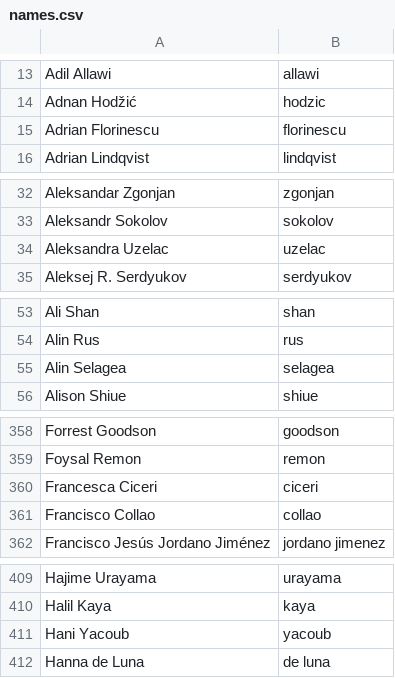
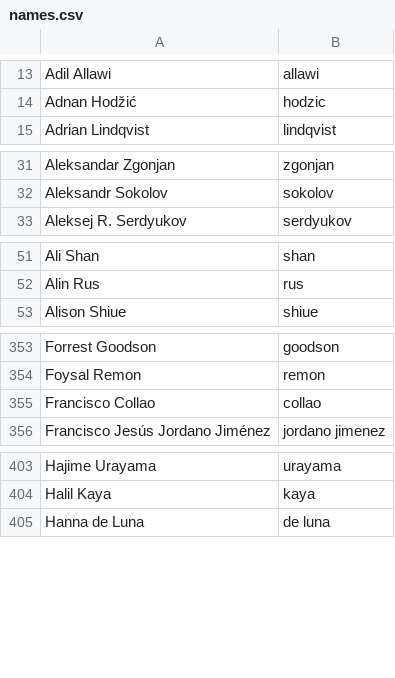
Before and after one commit to twse/random-stuff, a CSV file: names.csv, drawn as a sheet; only a part is shown, gaps mark what is left out; the diff covers the shown part only.

```diff
--- a/names.csv
+++ b/names.csv
@@ -14,3 +14,2 @@ Adil Allawi,allawi
 Adnan Hodžić,hodzic
-Adrian Florinescu,florinescu
 Adrian Lindqvist,lindqvist
@@ -33,3 +32,2 @@ Aleksandar Zgonjan,zgonjan
 Aleksandr Sokolov,sokolov
-Aleksandra Uzelac,uzelac
 Aleksej R. Serdyukov,serdyukov
@@ -54,3 +52,2 @@ Ali Shan,shan
 Alin Rus,rus
-Alin Selagea,selagea
 Alison Shiue,shiue
@@ -359,3 +354,2 @@ Forrest Goodson,goodson
 Foysal Remon,remon
-Francesca Ciceri,ciceri
 Francisco Collao,collao
@@ -410,3 +404,2 @@ Hajime Urayama,urayama
 Halil Kaya,kaya
-Hani Yacoub,yacoub
 Hanna de Luna,de luna
```
Also changed, not shown: 4 added rows and 9 removed rows elsewhere in this file.
